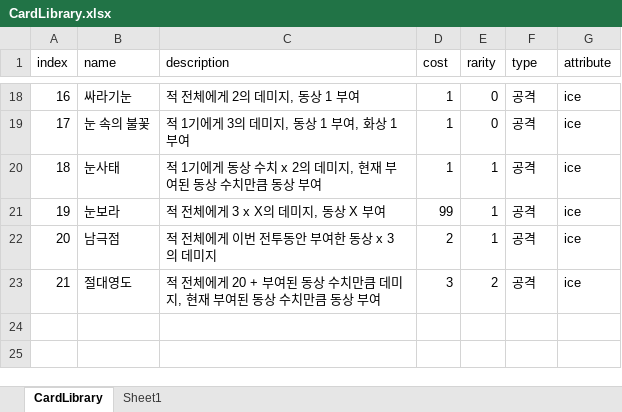
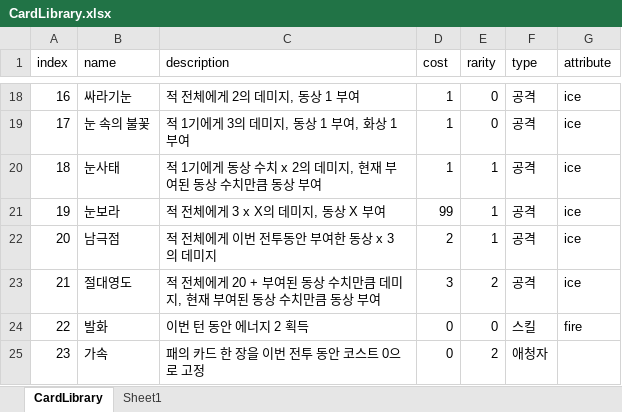
Before and after one commit to kookmin-sw/capstone-2023-03, an Excel workbook: Assets/Resources/Data/CardLibrary.xlsx, sheet CardLibrary, drawn as a sheet; only a part is shown, gaps mark what is left out; values as stored, in another font and other column widths than the file's, no borders; table styles not drawn; the diff names each change by its address in the sheet, - before the commit and + after, or states it on an @@ line.

Commit message:
Stat UI, Card Reward UI
스탯 UI 완성, 카드 보상 선택 UI 진행 중

```diff
--- a/Assets/Resources/Data/CardLibrary.xlsx (sheet CardLibrary)
+++ b/Assets/Resources/Data/CardLibrary.xlsx (sheet CardLibrary)
+row 24: 22 | 발화 | 이번 턴 동안 에너지 2 획득 | 0 | 0 | 스킬 | fire
+row 25: 23 | 가속 | 패의 카드 한 장을 이번 전투 동안 코스트 0으로 고정 | 0 | 2 | 애청자
```
Also changed, not shown: 41 other files.
